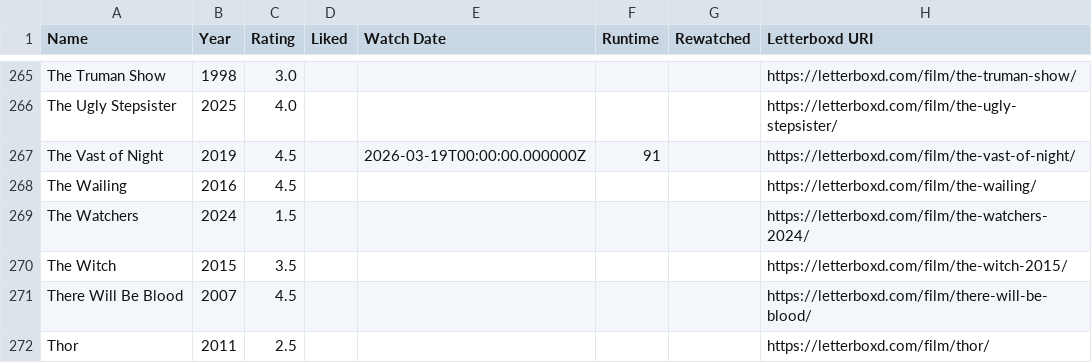
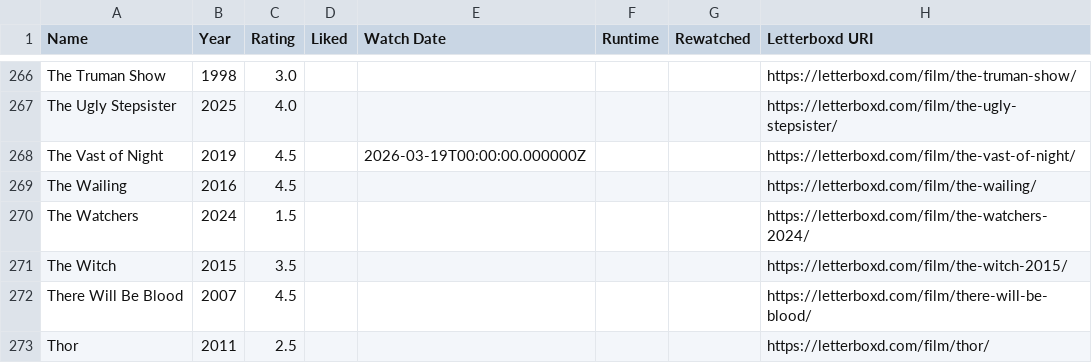
Before and after one commit to CoandaEffect/letterboxd-sync, a CSV file: letterboxd-watched.csv, drawn as a sheet; only a part is shown, gaps mark what is left out; the diff covers the shown part only.

```diff
--- a/letterboxd-watched.csv
+++ b/letterboxd-watched.csv
@@ -266,3 +267,3 @@ The Truman Show,1998,3.0,,,,,https://letterboxd.com/film/the-truman-show/
 The Ugly Stepsister,2025,4.0,,,,,https://letterboxd.com/film/the-ugly-stepsister/
-The Vast of Night,2019,4.5,,2026-03-19T00:00:00.000000Z,91,,https://letterboxd.com/film/the-vast-of-night/
+The Vast of Night,2019,4.5,,2026-03-19T00:00:00.000000Z,,,https://letterboxd.com/film/the-vast-of-night/
 The Wailing,2016,4.5,,,,,https://letterboxd.com/film/the-wailing/
```
Also changed, not shown: 1 added row and 4 edited cells elsewhere in this file.
